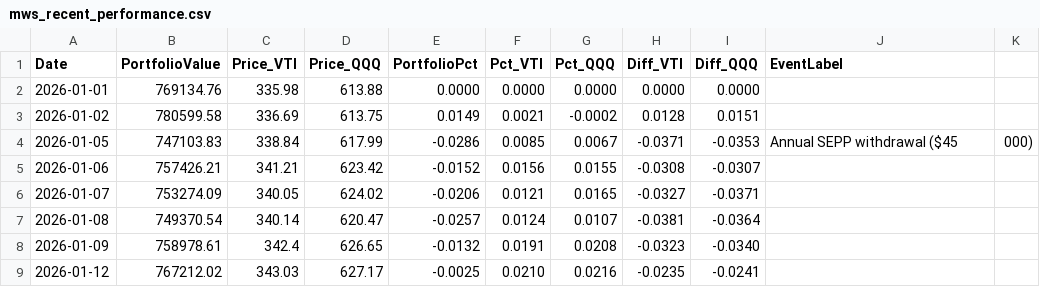
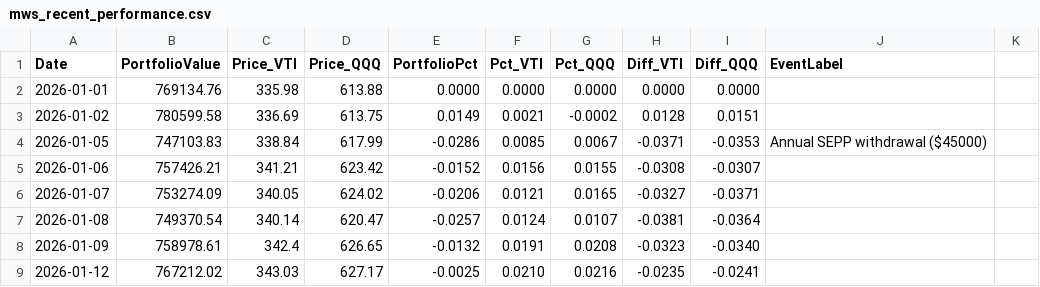
Before and after one commit to ziggermeister/project-mws-public, a CSV file: mws_recent_performance.csv, drawn as a sheet; only a part is shown.

Commit message:
holdings

```diff
--- a/mws_recent_performance.csv
+++ b/mws_recent_performance.csv
@@ -3,3 +3,3 @@ Date,PortfolioValue,Price_VTI,Price_QQQ,PortfolioPct,Pct_VTI,Pct_QQQ,Diff_VTI,Di
 2026-01-02,780599.58,336.69,613.75,0.0149,0.0021,-0.0002,0.0128,0.0151,
-2026-01-05,747103.83,338.84,617.99,-0.0286,0.0085,0.0067,-0.0371,-0.0353,Annual SEPP withdrawal ($45,000)
+2026-01-05,747103.83,338.84,617.99,-0.0286,0.0085,0.0067,-0.0371,-0.0353,Annual SEPP withdrawal ($45000)
 2026-01-06,757426.21,341.21,623.42,-0.0152,0.0156,0.0155,-0.0308,-0.0307,
```
